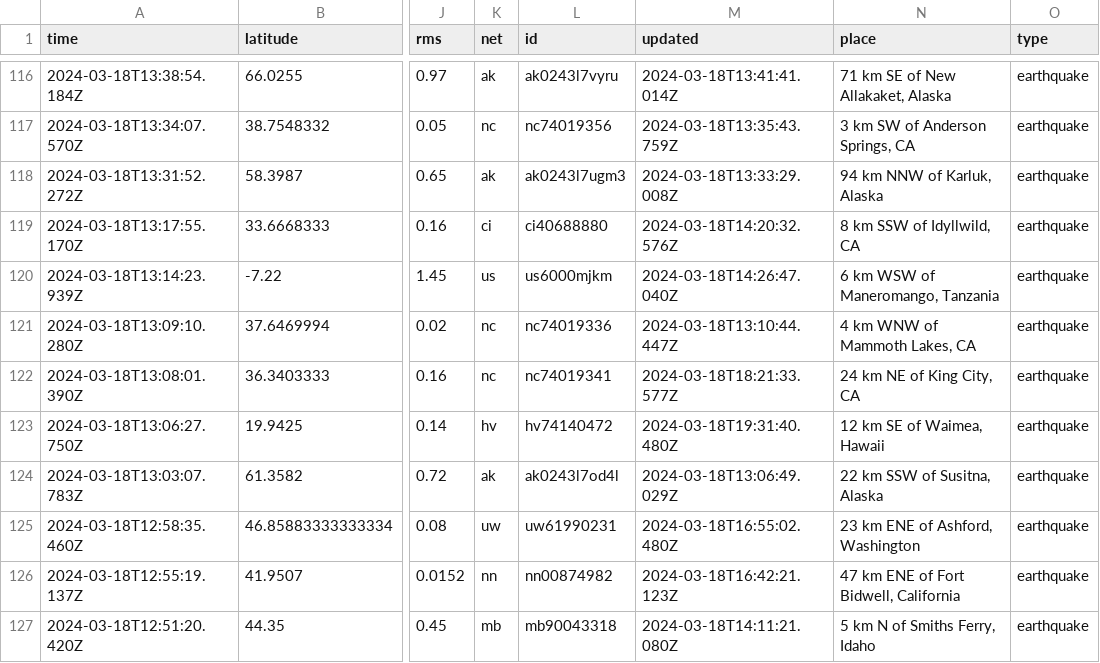
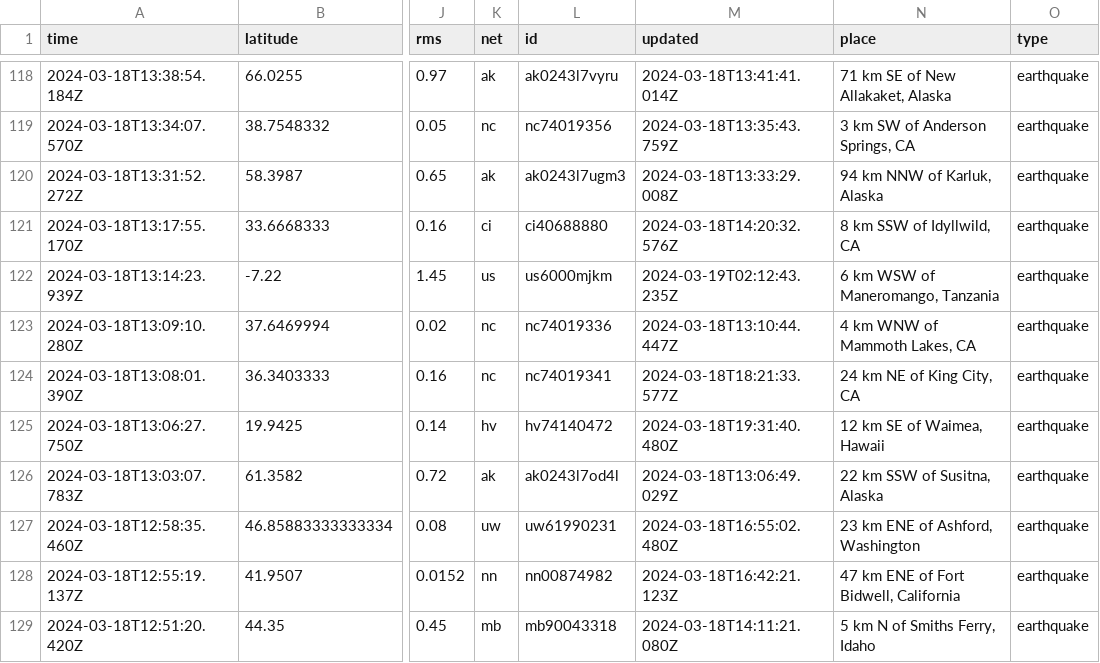
Before and after one commit to namakshenas/Github-Action-Data-Pipeline, a CSV file: usgs_current.csv, drawn as a sheet; only a part is shown, gaps mark what is left out; addresses are those after the commit; the diff covers the shown part only; the diff names each change by its address in the sheet, - before the commit and + after, or states it on an @@ line.

```diff
--- a/usgs_current.csv
+++ b/usgs_current.csv
-M122 (updated): 2024-03-18T14:26:47.040Z
+M122 (updated): 2024-03-19T02:12:43.235Z
```
Also changed, not shown: 3 added rows, 1 removed row and 3 edited cells elsewhere in this file.
